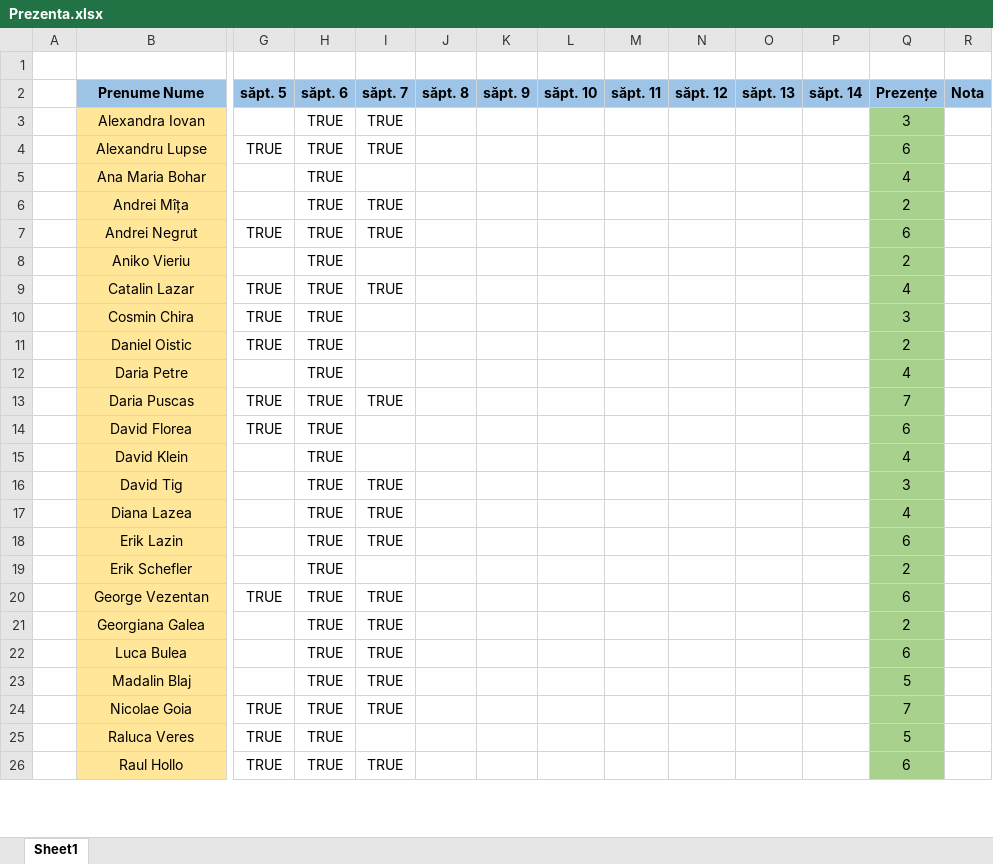
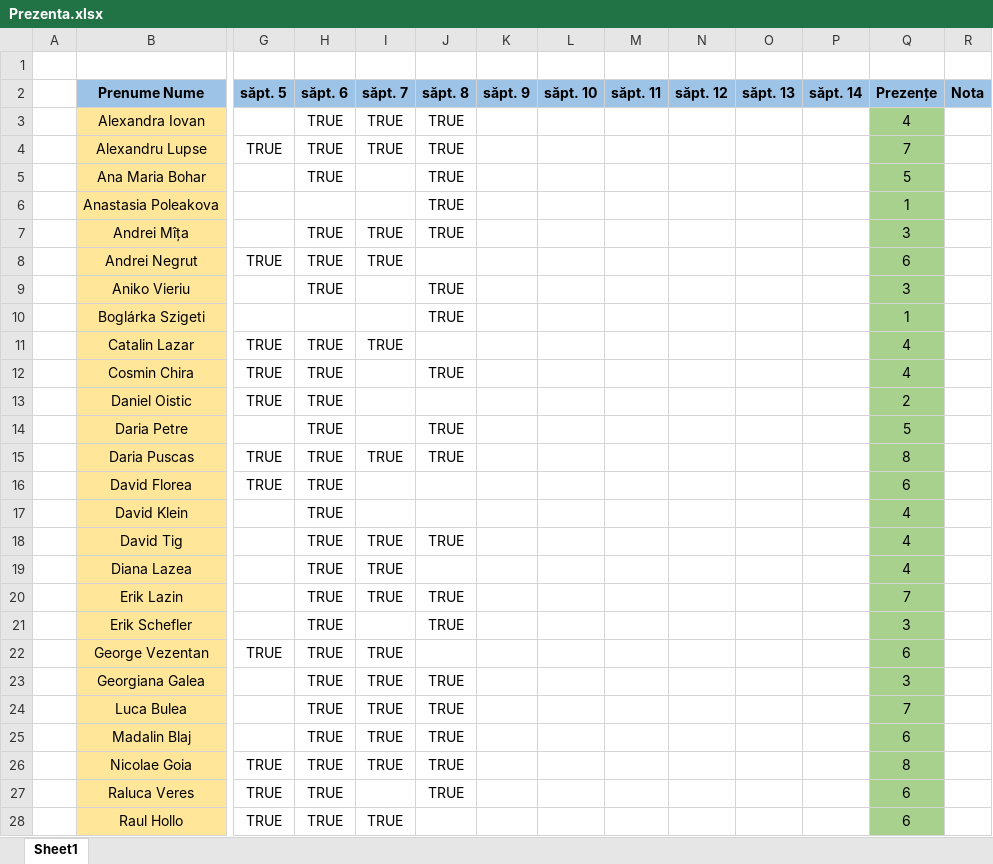
Before and after one commit to PelleRemus/Facultate_Promotia_2023_2026, an Excel workbook: SGBD/Prezenta.xlsx, sheet Sheet1, drawn as a sheet; only a part is shown, gaps mark what is left out; values as stored, in another font and other column widths than the file's, no borders; conditional formats not drawn; addresses are those after the commit; rows hold the shown columns only; the diff covers the shown part only; the diff names each change by its address in the sheet, - before the commit and + after, or states it on an @@ line.

Commit message:
Prezenta

```diff
--- a/SGBD/Prezenta.xlsx (sheet Sheet1)
+++ b/SGBD/Prezenta.xlsx (sheet Sheet1)
-J3:J5 (săpt. 8): (empty)
+J3:J5 (săpt. 8): TRUE
-Q3 (Prezențe): 3
+Q3 (Prezențe): 4
-Q4 (Prezențe): 6
+Q4 (Prezențe): 7
-Q5 (Prezențe): 4
+Q5 (Prezențe): 5
+row 6:  | Anastasia Poleakova |  |  |  | TRUE |  |  |  |  |  |  | 1
-J7 (săpt. 8): (empty)
+J7 (săpt. 8): TRUE
-Q7 (Prezențe): 2
+Q7 (Prezențe): 3
-J9 (săpt. 8): (empty)
+J9 (săpt. 8): TRUE
-Q9 (Prezențe): 2
+Q9 (Prezențe): 3
+row 10:  | Boglárka Szigeti |  |  |  | TRUE |  |  |  |  |  |  | 1
-J12 (săpt. 8): (empty)
+J12 (săpt. 8): TRUE
-Q12 (Prezențe): 3
+Q12 (Prezențe): 4
-J14:J15 (săpt. 8): (empty)
+J14:J15 (săpt. 8): TRUE
-Q14 (Prezențe): 4
+Q14 (Prezențe): 5
-Q15 (Prezențe): 7
+Q15 (Prezențe): 8
-J18 (săpt. 8): (empty)
+J18 (săpt. 8): TRUE
-Q18 (Prezențe): 3
+Q18 (Prezențe): 4
-J20:J21 (săpt. 8): (empty)
+J20:J21 (săpt. 8): TRUE
-Q20 (Prezențe): 6
+Q20 (Prezențe): 7
-Q21 (Prezențe): 2
+Q21 (Prezențe): 3
-J23:J27 (săpt. 8): (empty)
+J23:J27 (săpt. 8): TRUE
-Q23 (Prezențe): 2
+Q23 (Prezențe): 3
-Q24 (Prezențe): 6
+Q24 (Prezențe): 7
-Q25 (Prezențe): 5
+Q25 (Prezențe): 6
-Q26 (Prezențe): 7
+Q26 (Prezențe): 8
-Q27 (Prezențe): 5
+Q27 (Prezențe): 6
```
Also changed, not shown: 2 removed rows and 10 edited cells elsewhere in this sheet, formulas that keep their value.
